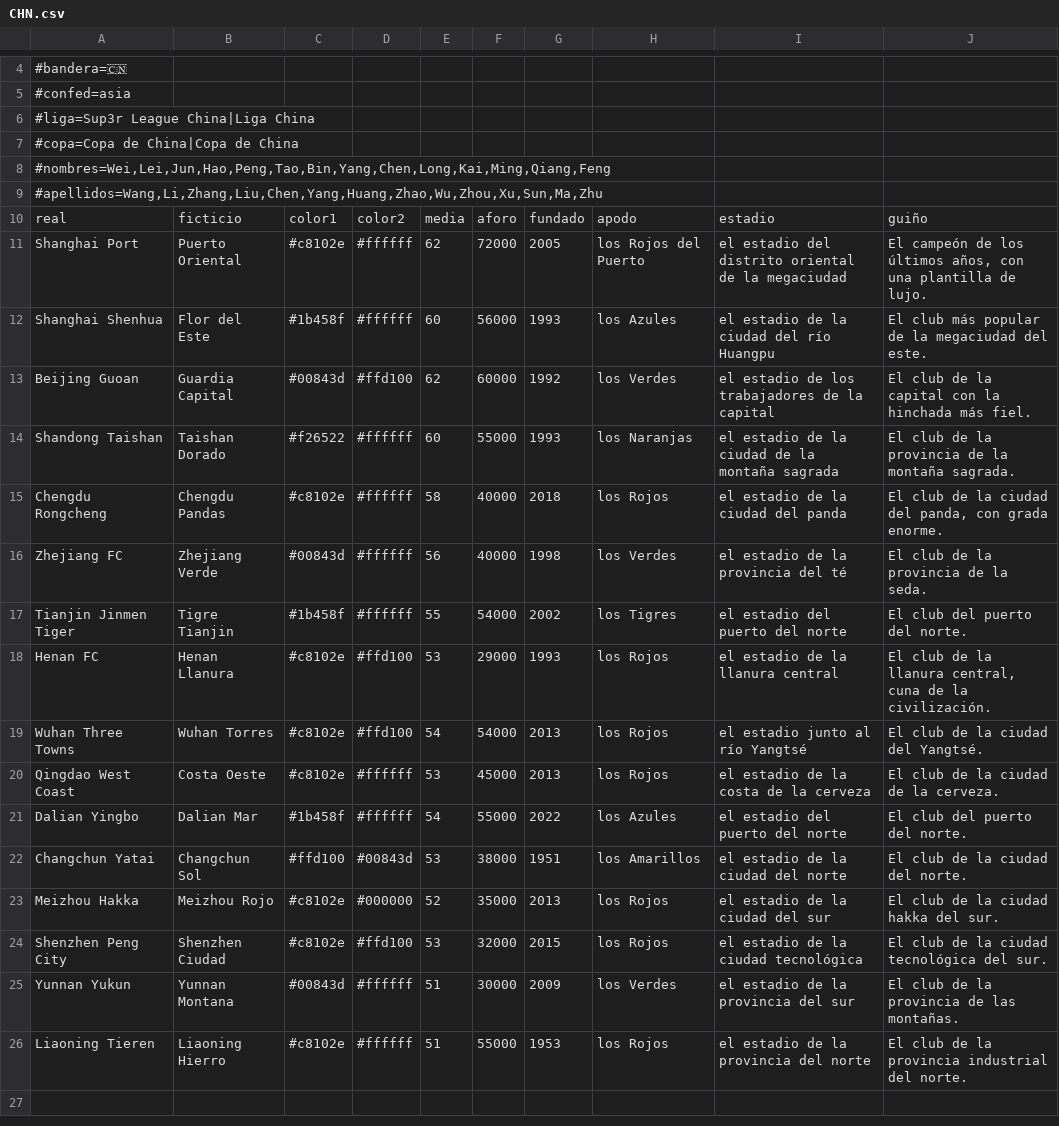
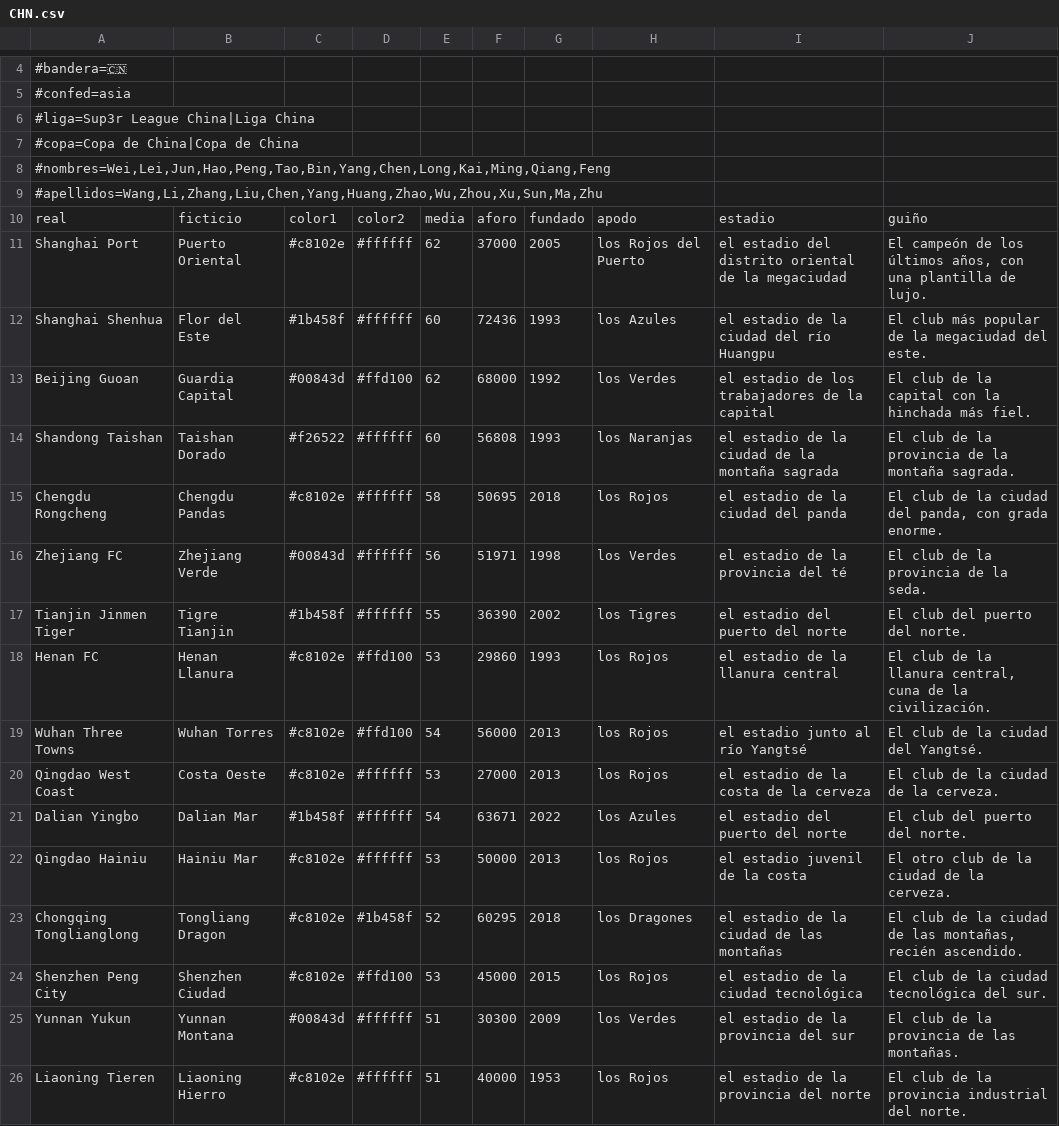
Before and after one commit to thekion11/Dinastia, a CSV file: herramientas/paises/CHN.csv, drawn as a sheet; only a part is shown, gaps mark what is left out.

```diff
--- a/herramientas/paises/CHN.csv
+++ b/herramientas/paises/CHN.csv
@@ -10,17 +10,17 @@
 real;ficticio;color1;color2;media;aforo;fundado;apodo;estadio;guiño
-Shanghai Port;Puerto Oriental;#c8102e;#ffffff;62;72000;2005;los Rojos del Puerto;el estadio del distrito oriental de la megaciudad;El campeón de los últimos años, con una plantilla de lujo.
-Shanghai Shenhua;Flor del Este;#1b458f;#ffffff;60;56000;1993;los Azules;el estadio de la ciudad del río Huangpu;El club más popular de la megaciudad del este.
-Beijing Guoan;Guardia Capital;#00843d;#ffd100;62;60000;1992;los Verdes;el estadio de los trabajadores de la capital;El club de la capital con la hinchada más fiel.
-Shandong Taishan;Taishan Dorado;#f26522;#ffffff;60;55000;1993;los Naranjas;el estadio de la ciudad de la montaña sagrada;El club de la provincia de la montaña sagrada.
-Chengdu Rongcheng;Chengdu Pandas;#c8102e;#ffffff;58;40000;2018;los Rojos;el estadio de la ciudad del panda;El club de la ciudad del panda, con grada enorme.
-Zhejiang FC;Zhejiang Verde;#00843d;#ffffff;56;40000;1998;los Verdes;el estadio de la provincia del té;El club de la provincia de la seda.
-Tianjin Jinmen Tiger;Tigre Tianjin;#1b458f;#ffffff;55;54000;2002;los Tigres;el estadio del puerto del norte;El club del puerto del norte.
-Henan FC;Henan Llanura;#c8102e;#ffd100;53;29000;1993;los Rojos;el estadio de la llanura central;El club de la llanura central, cuna de la civilización.
-Wuhan Three Towns;Wuhan Torres;#c8102e;#ffd100;54;54000;2013;los Rojos;el estadio junto al río Yangtsé;El club de la ciudad del Yangtsé.
-Qingdao West Coast;Costa Oeste;#c8102e;#ffffff;53;45000;2013;los Rojos;el estadio de la costa de la cerveza;El club de la ciudad de la cerveza.
-Dalian Yingbo;Dalian Mar;#1b458f;#ffffff;54;55000;2022;los Azules;el estadio del puerto del norte;El club del puerto del norte.
-Changchun Yatai;Changchun Sol;#ffd100;#00843d;53;38000;1951;los Amarillos;el estadio de la ciudad del norte;El club de la ciudad del norte.
-Meizhou Hakka;Meizhou Rojo;#c8102e;#000000;52;35000;2013;los Rojos;el estadio de la ciudad del sur;El club de la ciudad hakka del sur.
-Shenzhen Peng City;Shenzhen Ciudad;#c8102e;#ffd100;53;32000;2015;los Rojos;el estadio de la ciudad tecnológica;El club de la ciudad tecnológica del sur.
-Yunnan Yukun;Yunnan Montana;#00843d;#ffffff;51;30000;2009;los Verdes;el estadio de la provincia del sur;El club de la provincia de las montañas.
-Liaoning Tieren;Liaoning Hierro;#c8102e;#ffffff;51;55000;1953;los Rojos;el estadio de la provincia del norte;El club de la provincia industrial del norte.
+Shanghai Port;Puerto Oriental;#c8102e;#ffffff;62;37000;2005;los Rojos del Puerto;el estadio del distrito oriental de la megaciudad;El campeón de los últimos años, con una plantilla de lujo.
+Shanghai Shenhua;Flor del Este;#1b458f;#ffffff;60;72436;1993;los Azules;el estadio de la ciudad del río Huangpu;El club más popular de la megaciudad del este.
+Beijing Guoan;Guardia Capital;#00843d;#ffd100;62;68000;1992;los Verdes;el estadio de los trabajadores de la capital;El club de la capital con la hinchada más fiel.
+Shandong Taishan;Taishan Dorado;#f26522;#ffffff;60;56808;1993;los Naranjas;el estadio de la ciudad de la montaña sagrada;El club de la provincia de la montaña sagrada.
+Chengdu Rongcheng;Chengdu Pandas;#c8102e;#ffffff;58;50695;2018;los Rojos;el estadio de la ciudad del panda;El club de la ciudad del panda, con grada enorme.
+Zhejiang FC;Zhejiang Verde;#00843d;#ffffff;56;51971;1998;los Verdes;el estadio de la provincia del té;El club de la provincia de la seda.
+Tianjin Jinmen Tiger;Tigre Tianjin;#1b458f;#ffffff;55;36390;2002;los Tigres;el estadio del puerto del norte;El club del puerto del norte.
+Henan FC;Henan Llanura;#c8102e;#ffd100;53;29860;1993;los Rojos;el estadio de la llanura central;El club de la llanura central, cuna de la civilización.
+Wuhan Three Towns;Wuhan Torres;#c8102e;#ffd100;54;56000;2013;los Rojos;el estadio junto al río Yangtsé;El club de la ciudad del Yangtsé.
+Qingdao West Coast;Costa Oeste;#c8102e;#ffffff;53;27000;2013;los Rojos;el estadio de la costa de la cerveza;El club de la ciudad de la cerveza.
+Dalian Yingbo;Dalian Mar;#1b458f;#ffffff;54;63671;2022;los Azules;el estadio del puerto del norte;El club del puerto del norte.
+Qingdao Hainiu;Hainiu Mar;#c8102e;#ffffff;53;50000;2013;los Rojos;el estadio juvenil de la costa;El otro club de la ciudad de la cerveza.
+Chongqing Tonglianglong;Tongliang Dragon;#c8102e;#1b458f;52;60295;2018;los Dragones;el estadio de la ciudad de las montañas;El club de la ciudad de las montañas, recién ascendido.
+Shenzhen Peng City;Shenzhen Ciudad;#c8102e;#ffd100;53;45000;2015;los Rojos;el estadio de la ciudad tecnológica;El club de la ciudad tecnológica del sur.
+Yunnan Yukun;Yunnan Montana;#00843d;#ffffff;51;30300;2009;los Verdes;el estadio de la provincia del sur;El club de la provincia de las montañas.
+Liaoning Tieren;Liaoning Hierro;#c8102e;#ffffff;51;40000;1953;los Rojos;el estadio de la provincia del norte;El club de la provincia industrial del norte.
```
Also changed, not shown: herramientas/paises/NOR.csv, herramientas/paises/POL.csv, 6 other files.
